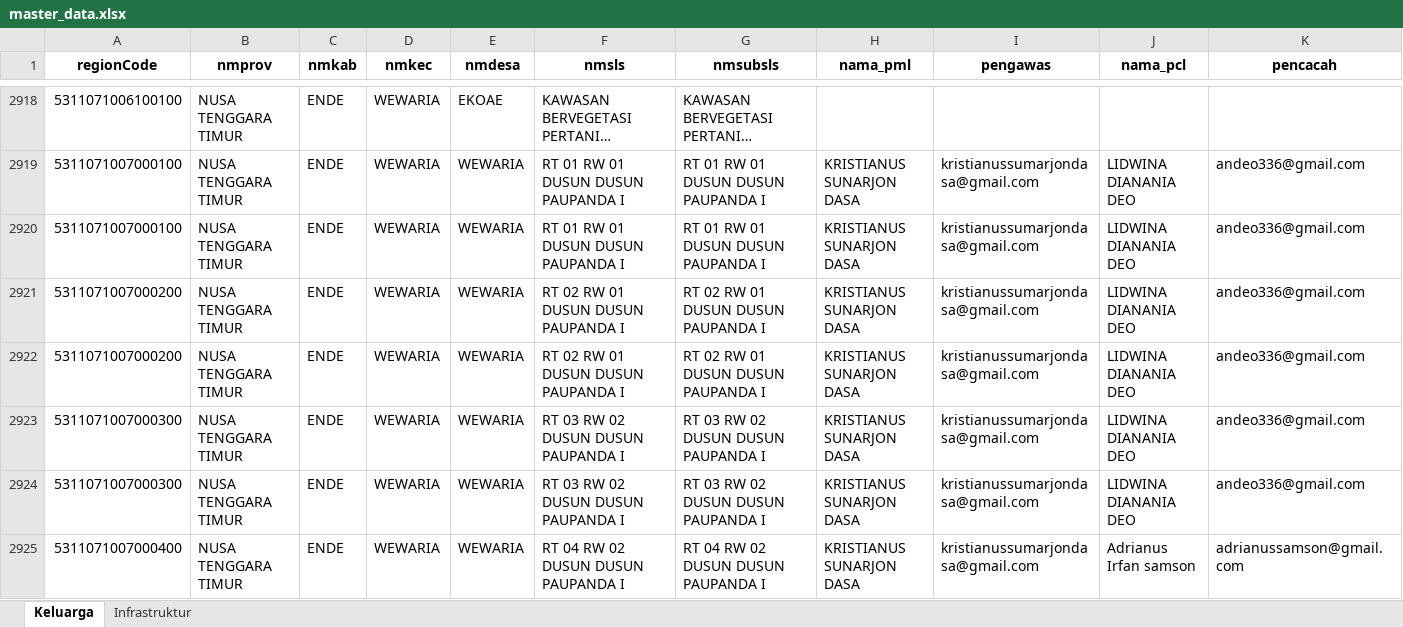
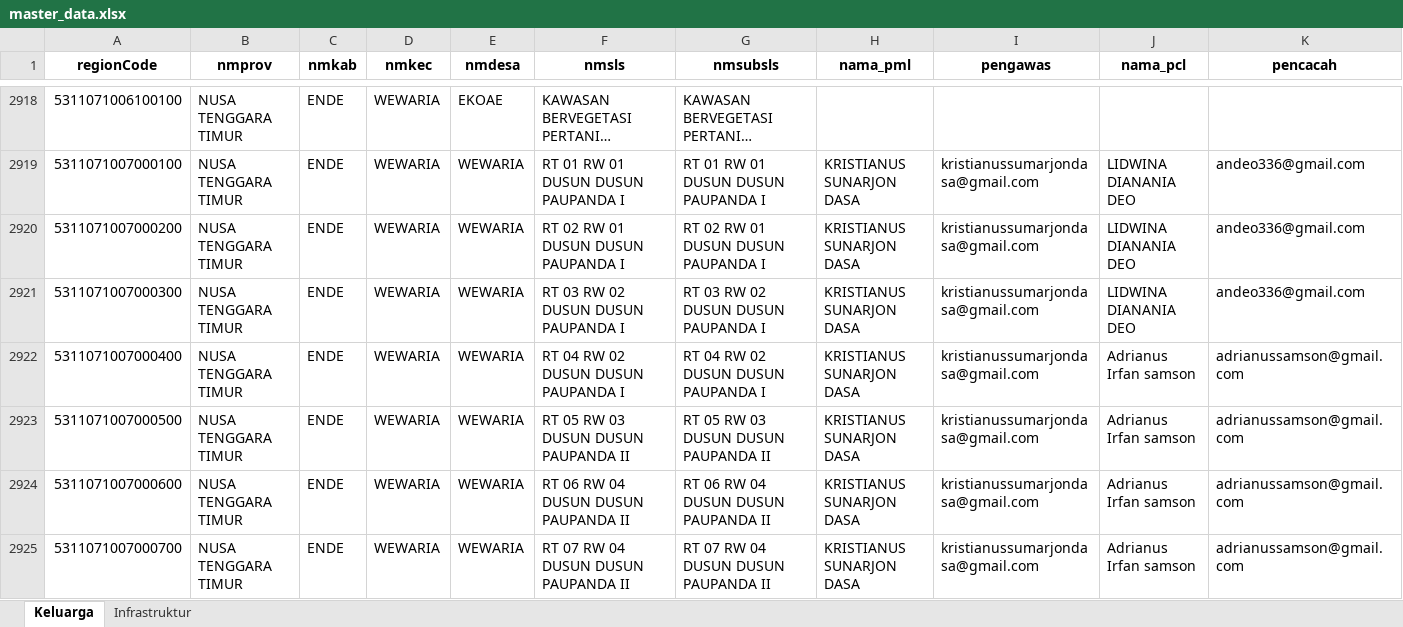
Before and after one commit to andrewmarulitua/monitoring-dampak-gempa, an Excel workbook: data/master_data.xlsx, sheet Keluarga, drawn as a sheet; only a part is shown, gaps mark what is left out; the shorter side is filled out with more unchanged rows; long unchanged cells end in …; values as stored, in another font and other column widths than the file's, no borders; the diff names each change by its address in the sheet, - before the commit and + after, or states it on an @@ line.

```diff
--- a/data/master_data.xlsx (sheet Keluarga)
+++ b/data/master_data.xlsx (sheet Keluarga)
-row 2920: 5311071007000100 | NUSA TENGGARA TIMUR | ENDE | WEWARIA | WEWARIA | RT 01 RW 01 DUSUN DUSUN PAUPANDA I | RT 01 RW 01 DUSUN DUSUN PAUPANDA I | KRISTIANUS SUNARJON DASA | kristianussumarjondasa@gmail.com | LIDWINA DIANANIA DEO | andeo336@gmail.com
-row 2922: 5311071007000200 | NUSA TENGGARA TIMUR | ENDE | WEWARIA | WEWARIA | RT 02 RW 01 DUSUN DUSUN PAUPANDA I | RT 02 RW 01 DUSUN DUSUN PAUPANDA I | KRISTIANUS SUNARJON DASA | kristianussumarjondasa@gmail.com | LIDWINA DIANANIA DEO | andeo336@gmail.com
-row 2923: 5311071007000300 | NUSA TENGGARA TIMUR | ENDE | WEWARIA | WEWARIA | RT 03 RW 02 DUSUN DUSUN PAUPANDA I | RT 03 RW 02 DUSUN DUSUN PAUPANDA I | KRISTIANUS SUNARJON DASA | kristianussumarjondasa@gmail.com | LIDWINA DIANANIA DEO | andeo336@gmail.com
```
Also changed, not shown: data/SCRAPING_REKAP_DAMPAK_BENCANA_ENDE_LATEST.xlsx, 2 other files.
